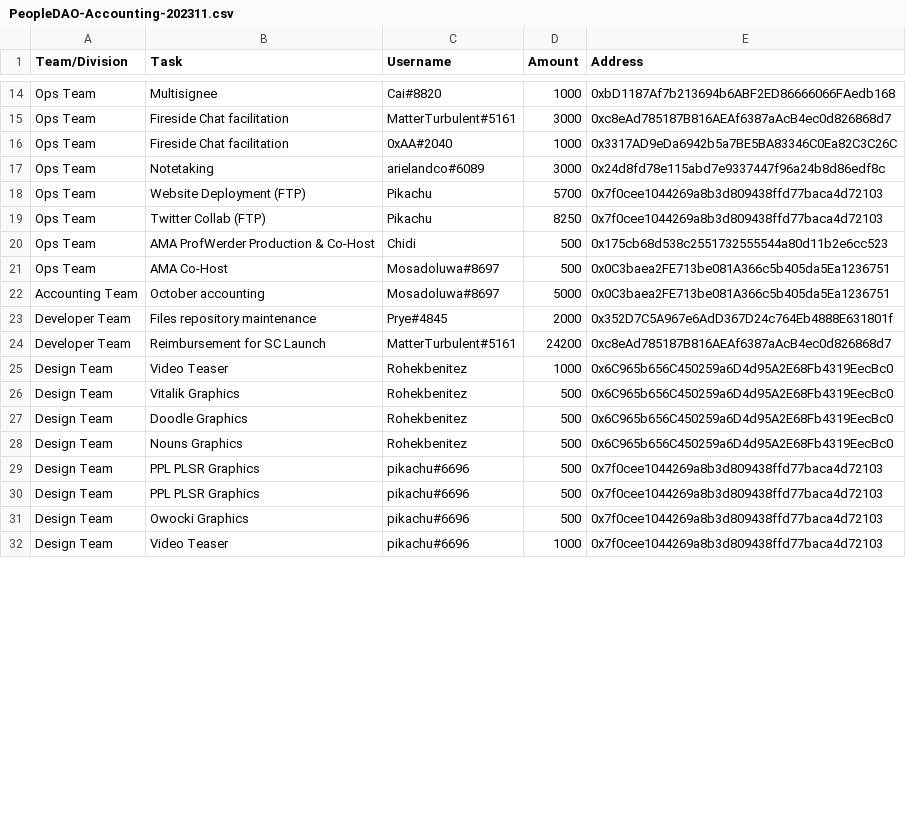
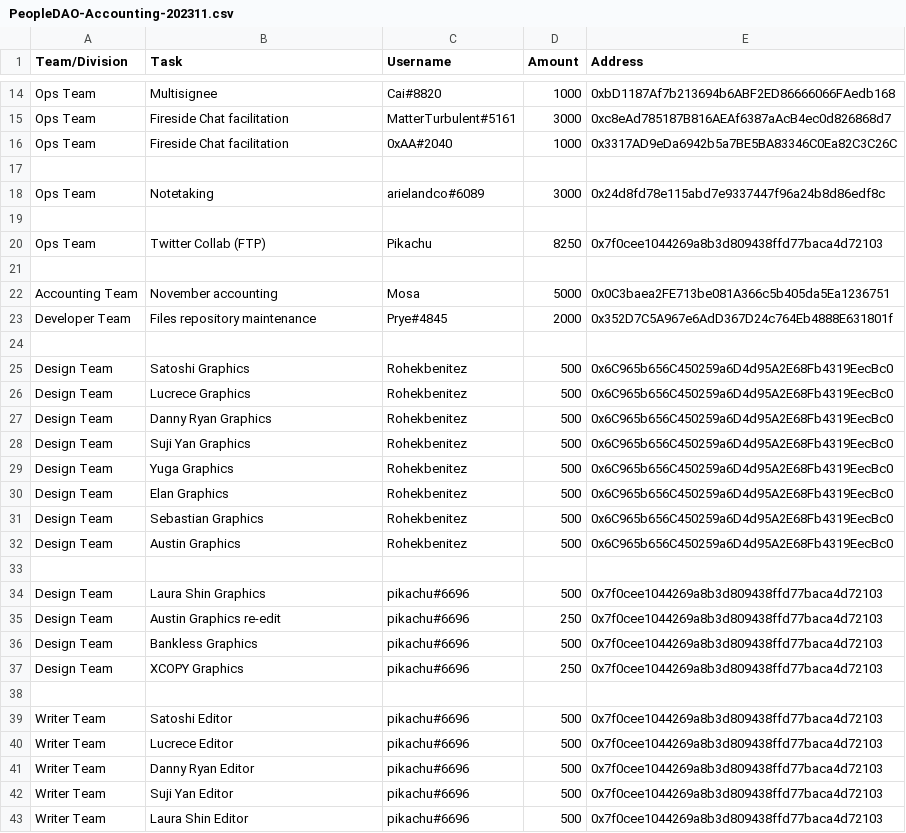
Before and after one commit to People-DAO/files, a CSV file: accounting/bookkeeping/PeopleDAO-Accounting-202311.csv, drawn as a sheet; only a part is shown, gaps mark what is left out; the diff covers the shown part only.

Commit message:
Update PeopleDAO-Accounting-202311.csv

```diff
--- a/accounting/bookkeeping/PeopleDAO-Accounting-202311.csv
+++ b/accounting/bookkeeping/PeopleDAO-Accounting-202311.csv
@@ -16,7 +16,7 @@ Ops Team,Fireside Chat facilitation,MatterTurbulent#5161,3000,0xc8eAd785187B816A
 Ops Team,Fireside Chat facilitation,0xAA#2040,1000,0x3317AD9eDa6942b5a7BE5BA83346C0Ea82C3C26C
+
 Ops Team,Notetaking,arielandco#6089,3000,0x24d8fd78e115abd7e9337447f96a24b8d86edf8c
-Ops Team, Website Deployment (FTP), Pikachu, 5700, 0x7f0cee1044269a8b3d809438ffd77baca4d72103
+
 Ops Team, Twitter Collab (FTP), Pikachu, 8250, 0x7f0cee1044269a8b3d809438ffd77baca4d72103
-Ops Team, AMA ProfWerder Production & Co-Host, Chidi, 500, 0x175cb68d538c2551732555544a80d11b2e6cc523
-Ops Team, AMA Co-Host, Mosadoluwa#8697, 500, 0x0C3baea2FE713be081A366c5b405da5Ea1236751
-Accounting Team,October accounting,Mosadoluwa#8697,5000,0x0C3baea2FE713be081A366c5b405da5Ea1236751
+
+Accounting Team, November accounting, Mosa, 5000,0x0C3baea2FE713be081A366c5b405da5Ea1236751
@@ -24,9 +24,20 @@ Developer Team,Files repository maintenance,Prye#4845,2000,0x352D7C5A967e6AdD367
-Developer Team, Reimbursement for SC Launch, MatterTurbulent#5161, 24200, 0xc8eAd785187B816AEAf6387aAcB4ec0d826868d7
-Design Team, Video Teaser, Rohekbenitez, 1000, 0x6C965b656C450259a6D4d95A2E68Fb4319EecBc0
-Design Team, Vitalik Graphics, Rohekbenitez, 500, 0x6C965b656C450259a6D4d95A2E68Fb4319EecBc0
-Design Team, Doodle Graphics, Rohekbenitez, 500, 0x6C965b656C450259a6D4d95A2E68Fb4319EecBc0
-Design Team, Nouns Graphics, Rohekbenitez, 500, 0x6C965b656C450259a6D4d95A2E68Fb4319EecBc0
-Design Team, PPL PLSR Graphics, pikachu#6696, 500, 0x7f0cee1044269a8b3d809438ffd77baca4d72103
-Design Team, PPL PLSR Graphics, pikachu#6696, 500, 0x7f0cee1044269a8b3d809438ffd77baca4d72103
-Design Team, Owocki Graphics, pikachu#6696, 500, 0x7f0cee1044269a8b3d809438ffd77baca4d72103
-Design Team, Video Teaser, pikachu#6696, 1000, 0x7f0cee1044269a8b3d809438ffd77baca4d72103
+
+Design Team, Satoshi Graphics, Rohekbenitez, 500, 0x6C965b656C450259a6D4d95A2E68Fb4319EecBc0
+Design Team, Lucrece Graphics, Rohekbenitez, 500, 0x6C965b656C450259a6D4d95A2E68Fb4319EecBc0
+Design Team, Danny Ryan Graphics, Rohekbenitez, 500, 0x6C965b656C450259a6D4d95A2E68Fb4319EecBc0
+Design Team, Suji Yan Graphics, Rohekbenitez, 500, 0x6C965b656C450259a6D4d95A2E68Fb4319EecBc0
+Design Team, Yuga Graphics, Rohekbenitez, 500, 0x6C965b656C450259a6D4d95A2E68Fb4319EecBc0
+Design Team, Elan Graphics, Rohekbenitez, 500, 0x6C965b656C450259a6D4d95A2E68Fb4319EecBc0
+Design Team, Sebastian Graphics, Rohekbenitez, 500, 0x6C965b656C450259a6D4d95A2E68Fb4319EecBc0
+Design Team, Austin Graphics, Rohekbenitez, 500, 0x6C965b656C450259a6D4d95A2E68Fb4319EecBc0
+
+Design Team, Laura Shin Graphics, pikachu#6696, 500, 0x7f0cee1044269a8b3d809438ffd77baca4d72103
+Design Team, Austin Graphics re-edit, pikachu#6696, 250, 0x7f0cee1044269a8b3d809438ffd77baca4d72103
+Design Team, Bankless Graphics, pikachu#6696, 500, 0x7f0cee1044269a8b3d809438ffd77baca4d72103
+Design Team, XCOPY Graphics, pikachu#6696, 250, 0x7f0cee1044269a8b3d809438ffd77baca4d72103
+
+Writer Team, Satoshi Editor, pikachu#6696, 500, 0x7f0cee1044269a8b3d809438ffd77baca4d72103
+Writer Team, Lucrece Editor, pikachu#6696, 500, 0x7f0cee1044269a8b3d809438ffd77baca4d72103
+Writer Team, Danny Ryan Editor, pikachu#6696, 500, 0x7f0cee1044269a8b3d809438ffd77baca4d72103
+Writer Team, Suji Yan Editor, pikachu#6696, 500, 0x7f0cee1044269a8b3d809438ffd77baca4d72103
+Writer Team, Laura Shin Editor, pikachu#6696, 500, 0x7f0cee1044269a8b3d809438ffd77baca4d72103
```
Also changed, not shown: 18 added rows and 16 edited cells elsewhere in this file.
